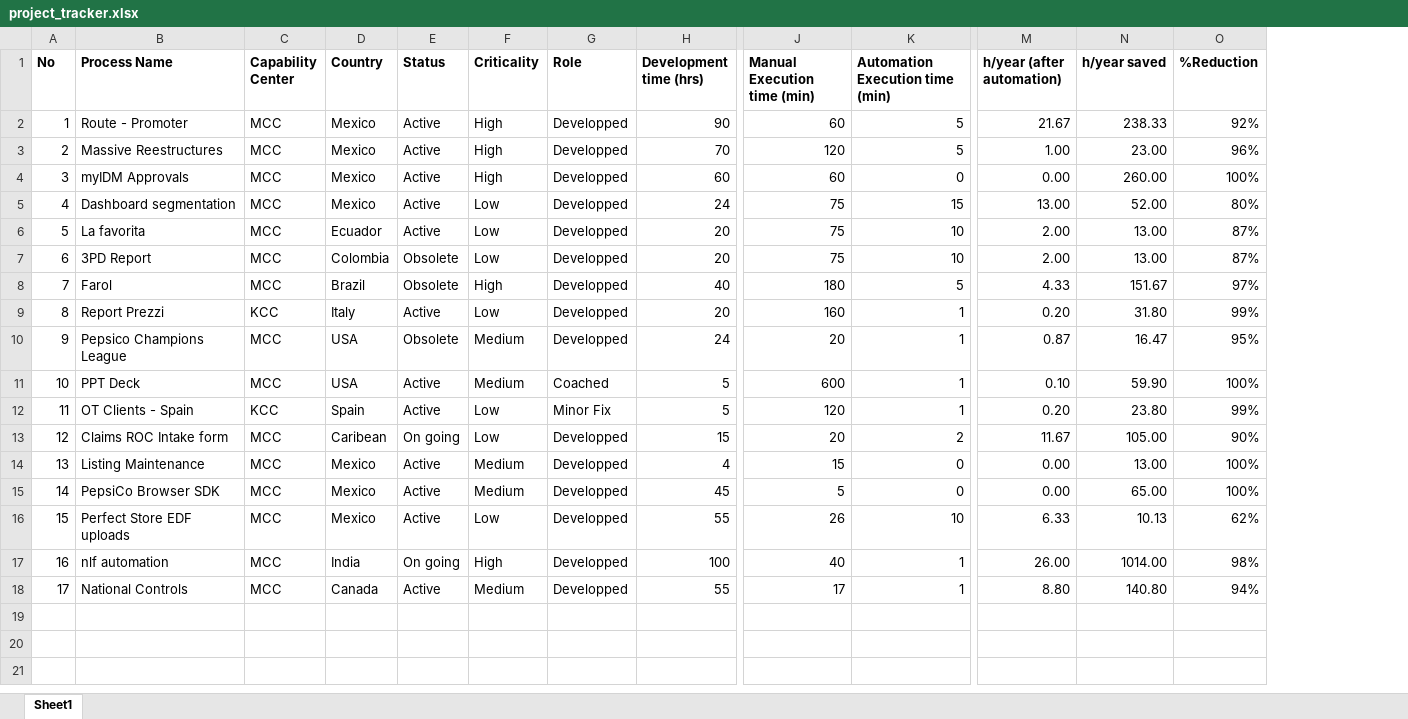
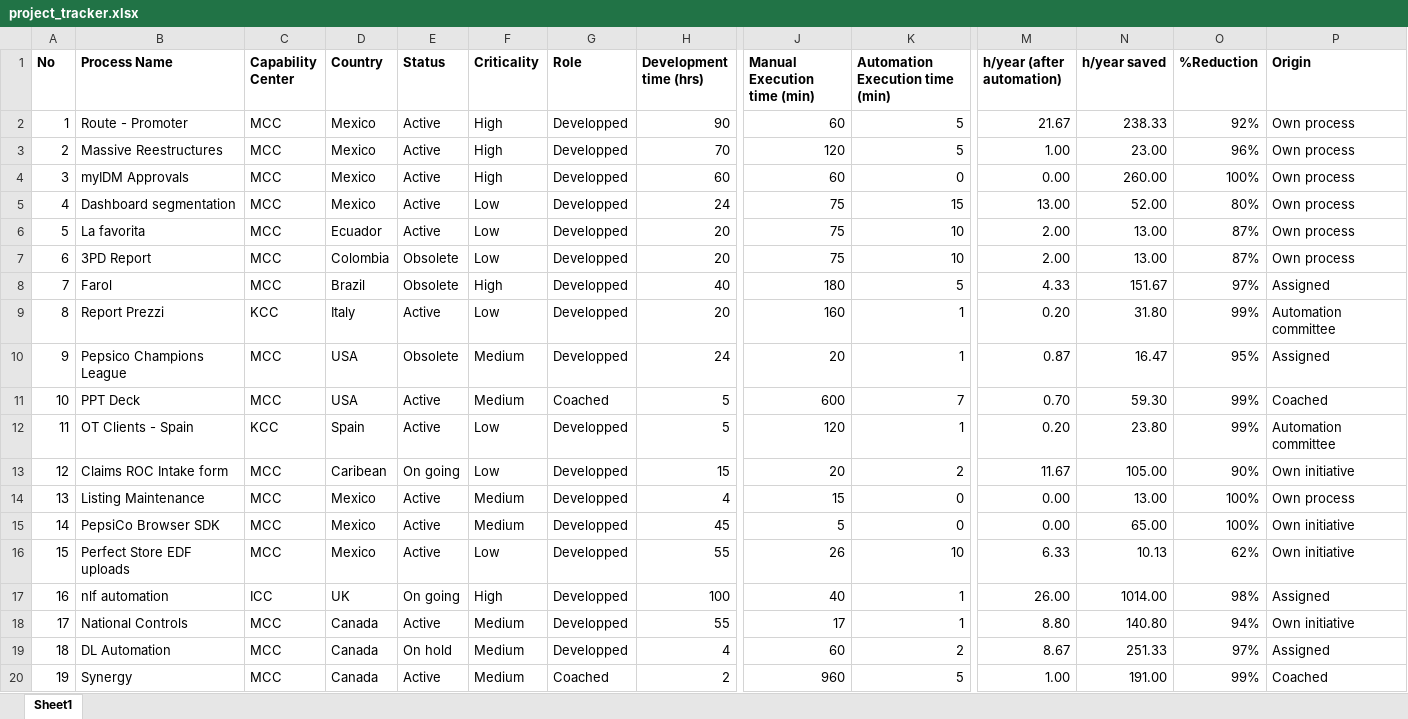
Before and after one commit to JosueHernandez0000/automation-project-tracker, an Excel workbook: data/project_tracker.xlsx, sheet Sheet1, drawn as a sheet; only a part is shown, gaps mark what is left out; values as stored, in another font and other column widths than the file's, no borders; rows hold the shown columns only; the diff names each change by its address in the sheet, - before the commit and + after, or states it on an @@ line.

Commit message:
Add DL Automation, Synergy and Origin column; support UK and ICC
- Tracker: add DL Automation (Canada, on hold) and Synergy (Canada, coached),
  add an Origin column (Own process, Assigned, Own initiative, Automation
  committee, Coached), and record NLF as UK / ICC
- Pipeline: accept UK as a country and ICC as a capability center
- Dashboard: UK map coordinates, ICC type, color token and filter chip
- Regenerate projects.json: 19 projects, 10 countries, ~2,673 h/year saved
- README: refresh headline numbers, document capability centers, the Origin
  column, steps for adding a capability center, and the openpyxl
  cached-formula pitfall

```diff
--- a/data/project_tracker.xlsx (sheet Sheet1)
+++ b/data/project_tracker.xlsx (sheet Sheet1)
+column P (Origin), rows 2-18: Own process | Own process | Own process | Own process | Own process | Own process | Assigned | Automation committee | Assigned | Coached | Automation committee | Own initiative | Own process | Own initiative | Own initiative | Assigned | Own initiative
-K11 (Automation Execution time (min)): 1
+K11 (Automation Execution time (min)): 7
-M11 (h/year (after automation)): 0.10
+M11 (h/year (after automation)): 0.70
-N11 (h/year saved): 59.90
+N11 (h/year saved): 59.30
-O11 (%Reduction): 100%
+O11 (%Reduction): 99%
-G12 (Role): Minor Fix
+G12 (Role): Developped
-C17 (Capability Center): MCC
+C17 (Capability Center): ICC
-D17 (Country): India
+D17 (Country): UK
+row 19: 18 | DL Automation | MCC | Canada | On hold | Medium | Developped | 4 | 60 | 2 | 8.67 | 251.33 | 97% | Assigned
+row 20: 19 | Synergy | MCC | Canada | Active | Medium | Coached | 2 | 960 | 5 | 1.00 | 191.00 | 99% | Coached
```
Also changed, not shown: 7 other files.
